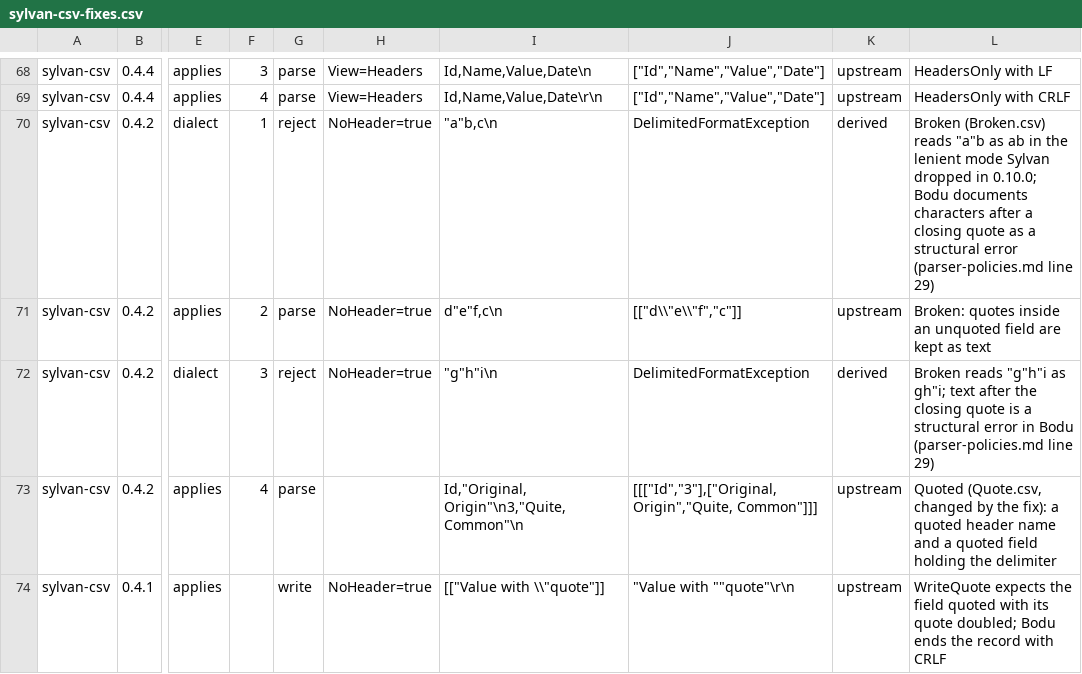
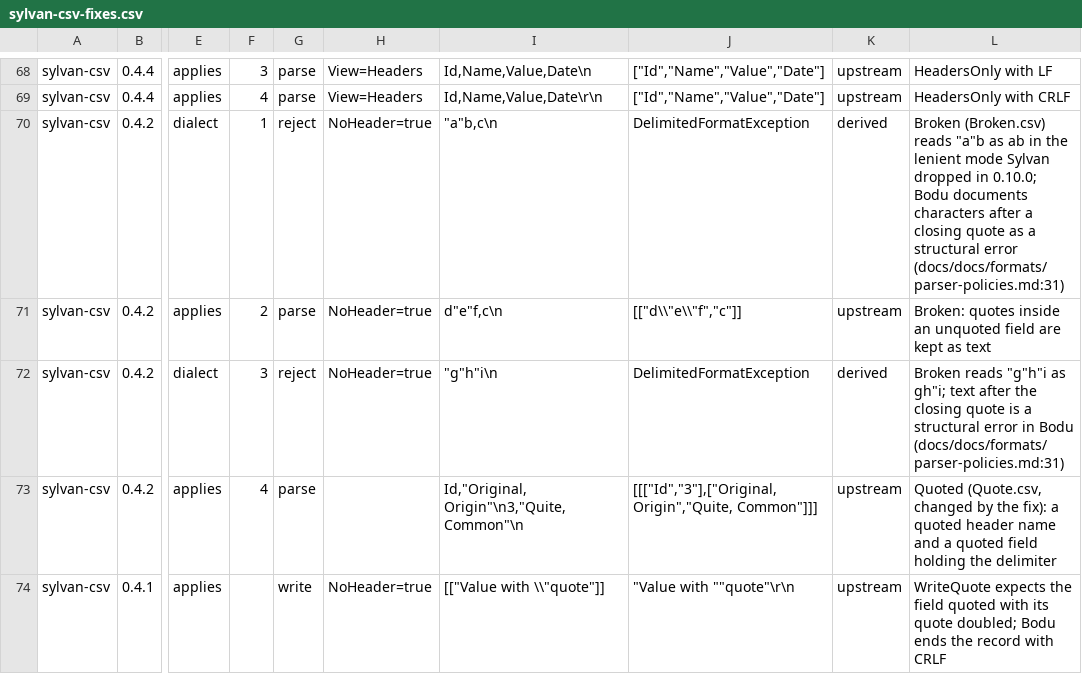
Before and after one commit to bslater/bodu, a CSV file: corpus/delimited/fixes/sylvan-csv-fixes.csv, drawn as a sheet; only a part is shown, gaps mark what is left out; the diff names each change by its address in the sheet, - before the commit and + after, or states it on an @@ line.

```diff
--- a/corpus/delimited/fixes/sylvan-csv-fixes.csv
+++ b/corpus/delimited/fixes/sylvan-csv-fixes.csv
-L70: …structural error (parser-policies.md line 29)
+L70: …structural error (docs/docs/formats/parser-policies.md:31)
-L72: …in Bodu (parser-policies.md line 29)
+L72: …in Bodu (docs/docs/formats/parser-policies.md:31)
```
Also changed, not shown: corpus/delimited/fixes/csv-parse-fixes.csv, 15 other files.
